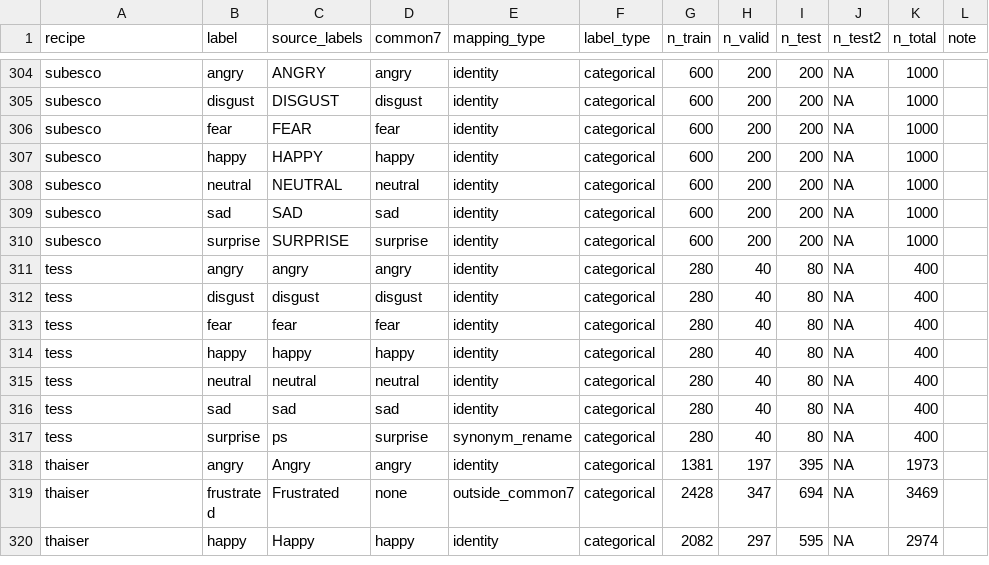
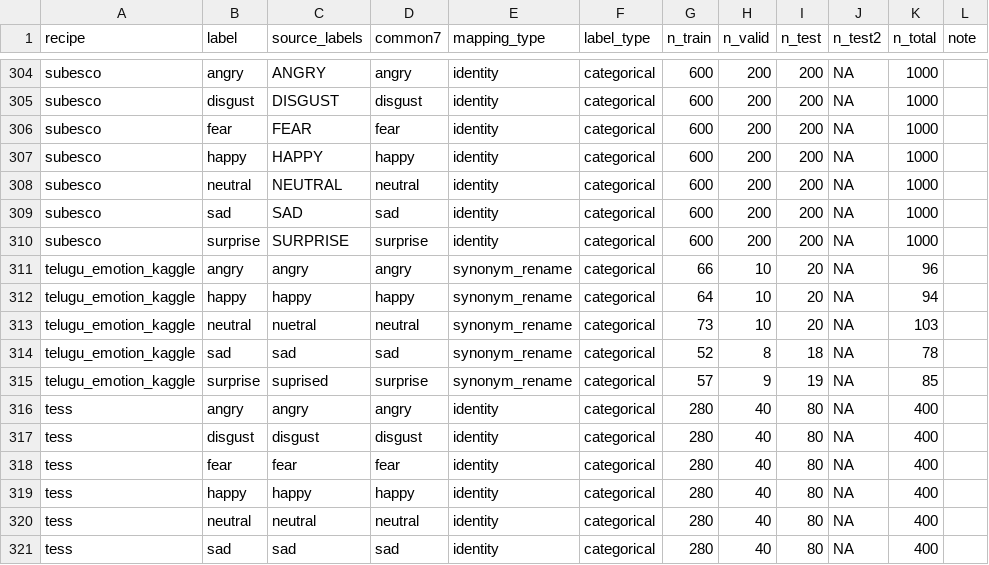
Before and after one commit to itoten/ser_dataset_db, a CSV file: data/recipe_labels.csv, drawn as a sheet; only a part is shown, gaps mark what is left out; the shorter side is filled out with more unchanged rows; the diff names each change by its address in the sheet, - before the commit and + after, or states it on an @@ line.

```diff
--- a/data/recipe_labels.csv
+++ b/data/recipe_labels.csv
+row 311: telugu_emotion_kaggle | angry | angry | angry | synonym_rename | categorical | 66 | 10 | 20 | NA | 96
+row 312: telugu_emotion_kaggle | happy | happy | happy | synonym_rename | categorical | 64 | 10 | 20 | NA | 94
+row 313: telugu_emotion_kaggle | neutral | nuetral | neutral | synonym_rename | categorical | 73 | 10 | 20 | NA | 103
+row 314: telugu_emotion_kaggle | sad | sad | sad | synonym_rename | categorical | 52 | 8 | 18 | NA | 78
+row 315: telugu_emotion_kaggle | surprise | suprised | surprise | synonym_rename | categorical | 57 | 9 | 19 | NA | 85
```
Also changed, not shown: data/annotations.csv, data/datasets.csv, 7 other files.
